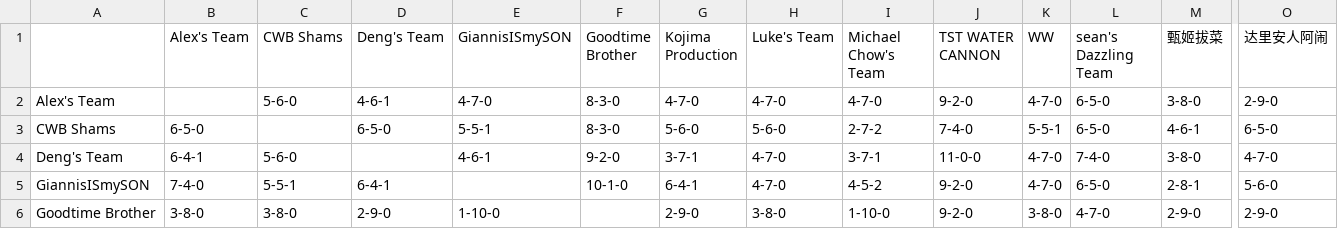
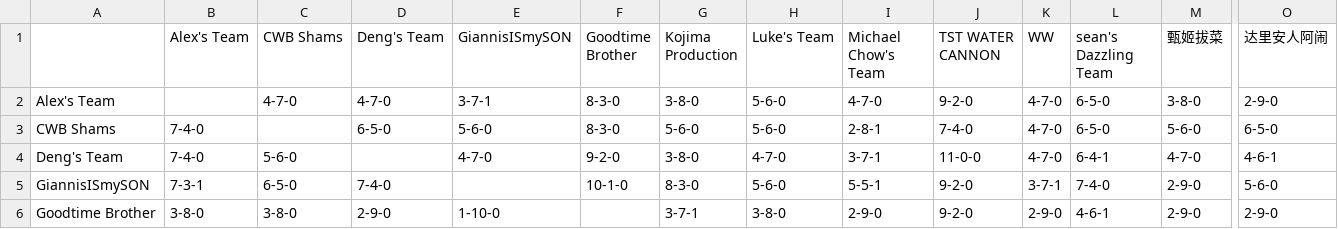
Before and after one commit to williamww19/fantasy, a CSV file: data/league_13648/weekly_summary/week_07.csv, drawn as a sheet; only a part is shown, gaps mark what is left out; the diff covers the shown part only; the diff names each change by its address in the sheet, - before the commit and + after, or states it on an @@ line.

```diff
--- a/data/league_13648/weekly_summary/week_07.csv
+++ b/data/league_13648/weekly_summary/week_07.csv
-C2 (CWB Shams): 5-6-0
+C2 (CWB Shams): 4-7-0
-D2 (Deng's Team): 4-6-1
+D2 (Deng's Team): 4-7-0
-E2 (GiannisISmySON): 4-7-0
+E2 (GiannisISmySON): 3-7-1
-G2 (Kojima Production): 4-7-0
+G2 (Kojima Production): 3-8-0
-H2 (Luke's Team): 4-7-0
+H2 (Luke's Team): 5-6-0
-B3 (Alex's Team): 6-5-0
+B3 (Alex's Team): 7-4-0
-E3 (GiannisISmySON): 5-5-1
+E3 (GiannisISmySON): 5-6-0
-I3 (Michael Chow's Team): 2-7-2
+I3 (Michael Chow's Team): 2-8-1
-K3 (WW): 5-5-1
+K3 (WW): 4-7-0
-M3 (甄姬拔菜): 4-6-1
+M3 (甄姬拔菜): 5-6-0
-B4 (Alex's Team): 6-4-1
+B4 (Alex's Team): 7-4-0
-E4 (GiannisISmySON): 4-6-1
+E4 (GiannisISmySON): 4-7-0
-G4 (Kojima Production): 3-7-1
+G4 (Kojima Production): 3-8-0
-L4 (sean's Dazzling Team): 7-4-0
+L4 (sean's Dazzling Team): 6-4-1
-M4 (甄姬拔菜): 3-8-0
+M4 (甄姬拔菜): 4-7-0
-O4 (达里安人阿闹): 4-7-0
+O4 (达里安人阿闹): 4-6-1
-B5 (Alex's Team): 7-4-0
+B5 (Alex's Team): 7-3-1
-C5 (CWB Shams): 5-5-1
+C5 (CWB Shams): 6-5-0
-D5 (Deng's Team): 6-4-1
+D5 (Deng's Team): 7-4-0
-G5 (Kojima Production): 6-4-1
+G5 (Kojima Production): 8-3-0
-H5 (Luke's Team): 4-7-0
+H5 (Luke's Team): 5-6-0
-I5 (Michael Chow's Team): 4-5-2
+I5 (Michael Chow's Team): 5-5-1
-K5 (WW): 4-7-0
+K5 (WW): 3-7-1
-L5 (sean's Dazzling Team): 6-5-0
+L5 (sean's Dazzling Team): 7-4-0
-M5 (甄姬拔菜): 2-8-1
+M5 (甄姬拔菜): 2-9-0
-G6 (Kojima Production): 2-9-0
+G6 (Kojima Production): 3-7-1
-I6 (Michael Chow's Team): 1-10-0
+I6 (Michael Chow's Team): 2-9-0
-K6 (WW): 3-8-0
+K6 (WW): 2-9-0
-L6 (sean's Dazzling Team): 4-7-0
+L6 (sean's Dazzling Team): 4-6-1
```
Also changed, not shown: 43 edited cells elsewhere in this file, data/league_13648/weekly_stats/week_07.csv, data/league_33203/weekly_stats/week_07.csv, 4 other files.
